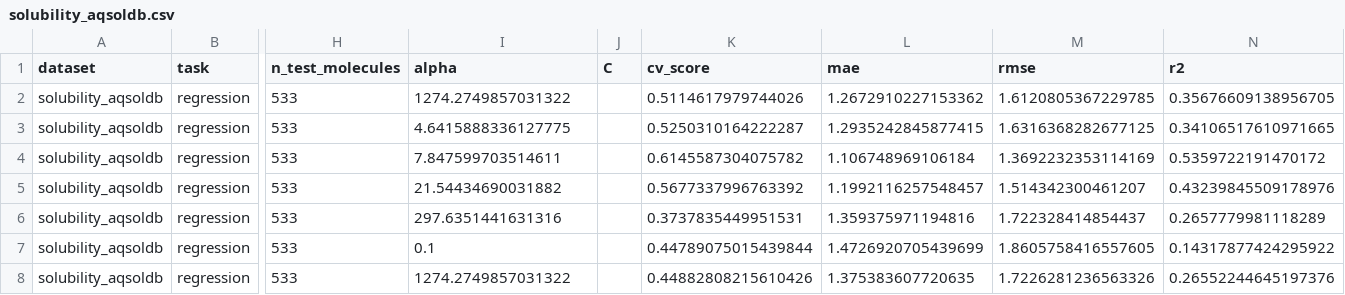
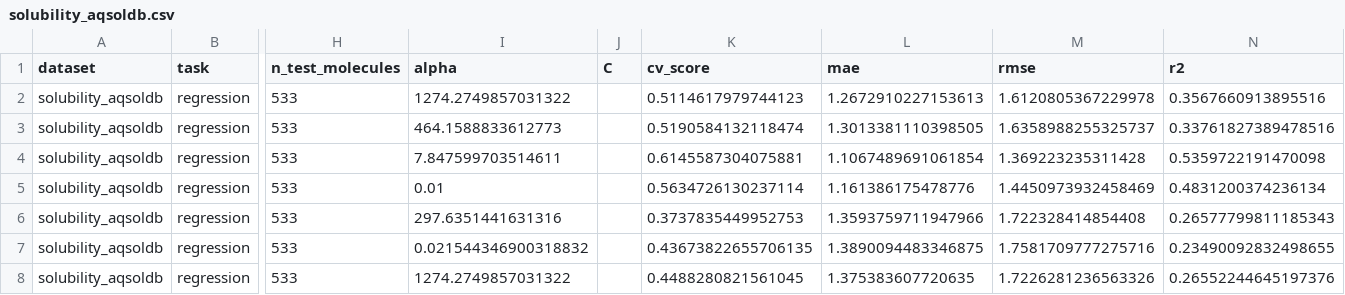
Before and after one commit to nicogreeco/nmr_fomo, a CSV file: results/property_prediction/solubility_aqsoldb.csv, drawn as a sheet; only a part is shown, gaps mark what is left out; the diff covers the shown part only; the diff names each change by its address in the sheet, - before the commit and + after, or states it on an @@ line.

```diff
--- a/results/property_prediction/solubility_aqsoldb.csv
+++ b/results/property_prediction/solubility_aqsoldb.csv
-K2 (cv_score): 0.5114617979744026
+K2 (cv_score): 0.5114617979744123
-L2 (mae): 1.2672910227153362
+L2 (mae): 1.2672910227153613
-M2 (rmse): 1.6120805367229785
+M2 (rmse): 1.6120805367229978
-N2 (r2): 0.35676609138956705
+N2 (r2): 0.3567660913895516
-I3 (alpha): 4.6415888336127775
+I3 (alpha): 464.1588833612773
-K3 (cv_score): 0.5250310164222287
+K3 (cv_score): 0.5190584132118474
-L3 (mae): 1.2935242845877415
+L3 (mae): 1.3013381110398505
-M3 (rmse): 1.6316368282677125
+M3 (rmse): 1.6358988255325737
-N3 (r2): 0.34106517610971665
+N3 (r2): 0.33761827389478516
-K4 (cv_score): 0.6145587304075782
+K4 (cv_score): 0.6145587304075881
-L4 (mae): 1.106748969106184
+L4 (mae): 1.1067489691061854
-M4 (rmse): 1.3692232353114169
+M4 (rmse): 1.369223235311428
-N4 (r2): 0.5359722191470172
+N4 (r2): 0.5359722191470098
-I5 (alpha): 21.54434690031882
+I5 (alpha): 0.01
-K5 (cv_score): 0.5677337996763392
+K5 (cv_score): 0.5634726130237114
-L5 (mae): 1.1992116257548457
+L5 (mae): 1.161386175478776
-M5 (rmse): 1.514342300461207
+M5 (rmse): 1.4450973932458469
-N5 (r2): 0.43239845509178976
+N5 (r2): 0.4831200374236134
-K6 (cv_score): 0.3737835449951531
+K6 (cv_score): 0.3737835449952753
-L6 (mae): 1.359375971194816
+L6 (mae): 1.3593759711947966
-M6 (rmse): 1.722328414854437
+M6 (rmse): 1.722328414854408
-N6 (r2): 0.2657779981118289
+N6 (r2): 0.26577799811185343
-I7 (alpha): 0.1
+I7 (alpha): 0.021544346900318832
-K7 (cv_score): 0.44789075015439844
+K7 (cv_score): 0.43673822655706135
-L7 (mae): 1.4726920705439699
+L7 (mae): 1.3890094483346875
-M7 (rmse): 1.8605758416557605
+M7 (rmse): 1.7581709777275716
-N7 (r2): 0.14317877424295922
+N7 (r2): 0.23490092832498655
-K8 (cv_score): 0.44882808215610426
+K8 (cv_score): 0.4488280821561045
```
Also changed, not shown: 105 edited cells elsewhere in this file, results/property_prediction/ames.csv, results/property_prediction/ld50_zhu.csv, 9 other files.
